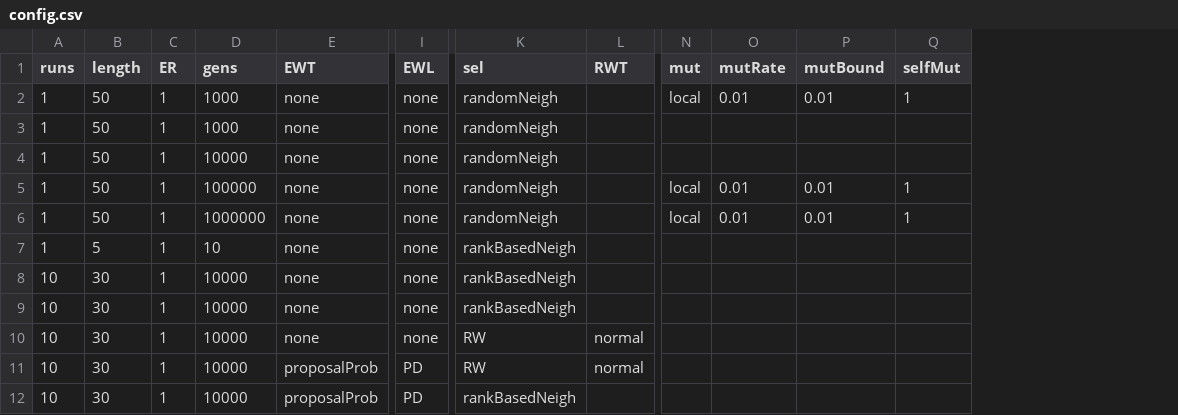
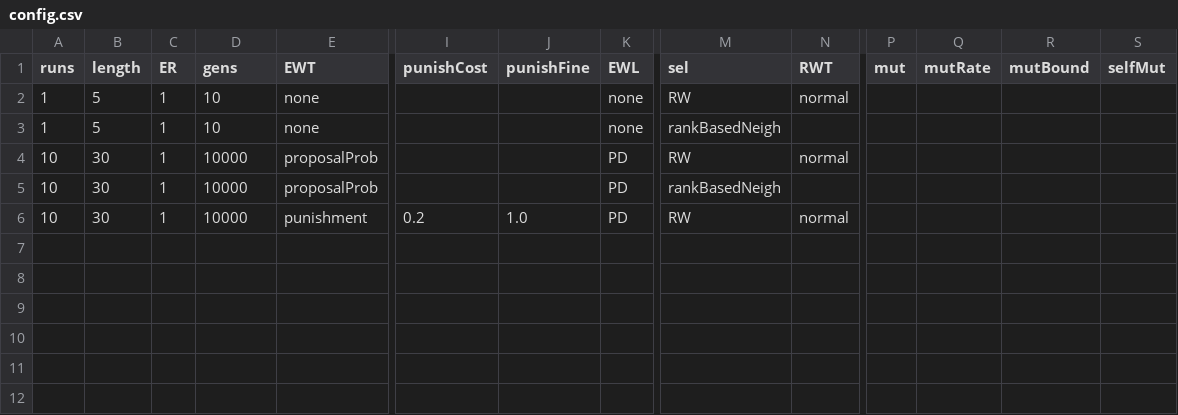
Before and after one commit to EvanORiordan/evoUG2, a CSV file: config.csv, drawn as a sheet; only a part is shown, gaps mark what is left out; removed rows and columns are numbered as before the commit, all else as after; rows hold the shown columns only; the diff names each change by its address in the sheet, - before the commit and + after, or states it on an @@ line.

```diff
--- a/config.csv
+++ b/config.csv
+column I (punishCost), empty
+column J (punishFine), empty
-row 2: 1 | 50 | 1 | 1000 | none | none | randomNeigh |  | local | 0.01 | 0.01 | 1
-B2 (length): 50
+B2 (length): 5
-D2 (gens): 1000
+D2 (gens): 10
-M2 (sel): randomNeigh
+M2 (sel): RW
-N2 (RWT): (empty)
+N2 (RWT): normal
-row 4: 1 | 50 | 1 | 10000 | none | none | randomNeigh
-row 5: 1 | 50 | 1 | 100000 | none | none | randomNeigh |  | local | 0.01 | 0.01 | 1
-row 6: 1 | 50 | 1 | 1000000 | none | none | randomNeigh |  | local | 0.01 | 0.01 | 1
-row 8: 10 | 30 | 1 | 10000 | none | none | rankBasedNeigh
-row 9: 10 | 30 | 1 | 10000 | none | none | rankBasedNeigh
-row 10: 10 | 30 | 1 | 10000 | none | none | RW | normal
+row 6: 10 | 30 | 1 | 10000 | punishment | 0.2 | 1.0 | PD | RW | normal
```
Also changed, not shown: 2 other files.
